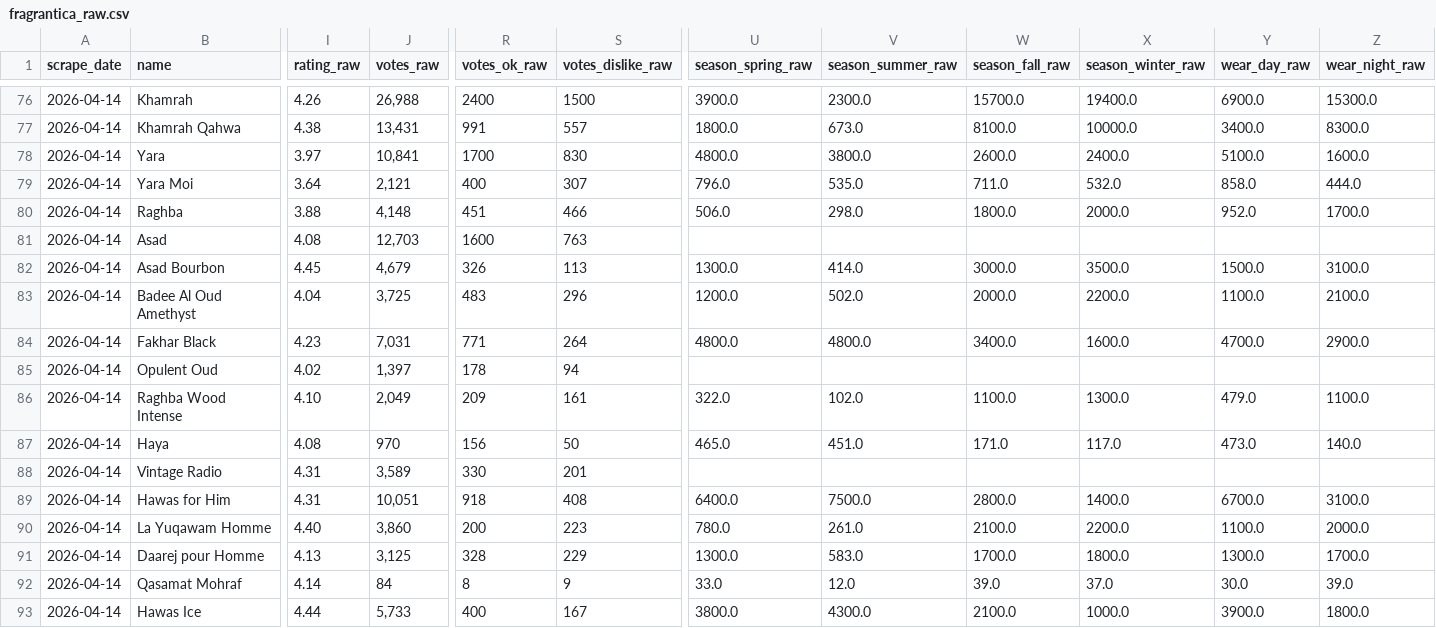
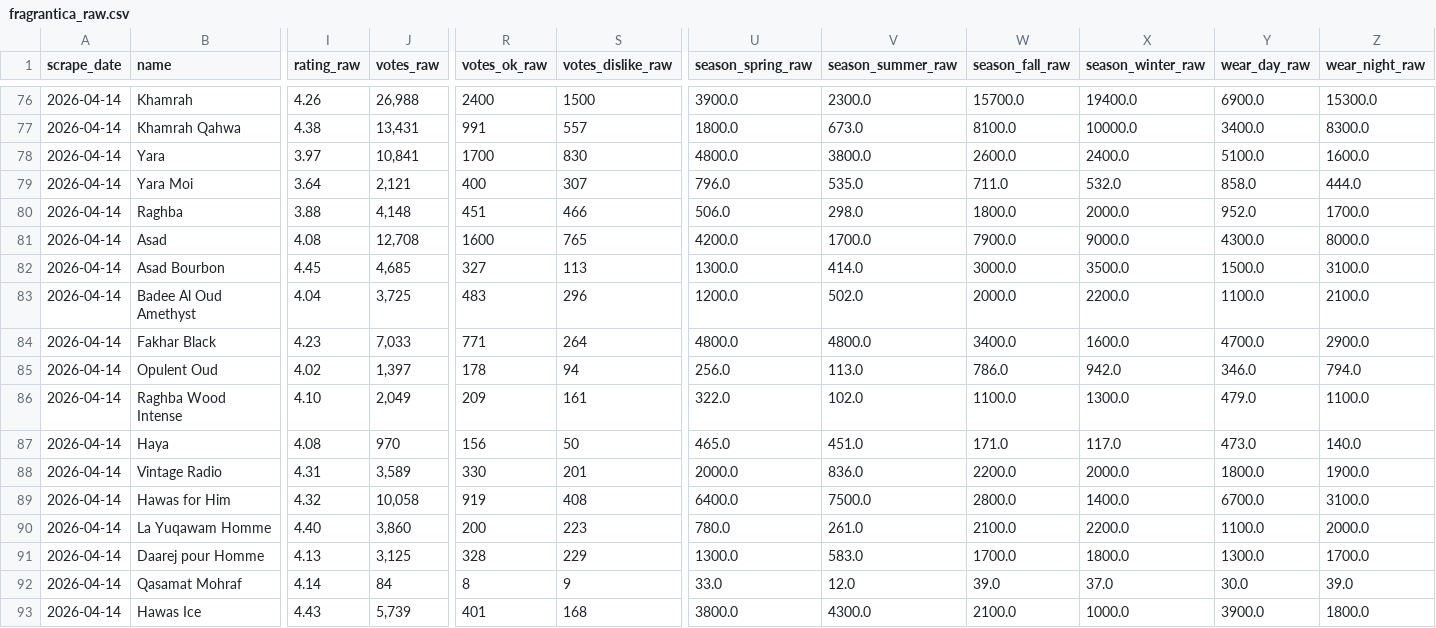
Before and after one commit to danteyamato1/fragrance-market-intelligence, a CSV file: raw_data/fragrantica_raw.csv, drawn as a sheet; only a part is shown, gaps mark what is left out; the diff covers the shown part only; the diff names each change by its address in the sheet, - before the commit and + after, or states it on an @@ line.

```diff
--- a/raw_data/fragrantica_raw.csv
+++ b/raw_data/fragrantica_raw.csv
-J81 (votes_raw): 12,703
+J81 (votes_raw): 12,708
-S81 (votes_dislike_raw): 763
+S81 (votes_dislike_raw): 765
-U81 (season_spring_raw): (empty)
+U81 (season_spring_raw): 4200.0
-V81 (season_summer_raw): (empty)
+V81 (season_summer_raw): 1700.0
-W81 (season_fall_raw): (empty)
+W81 (season_fall_raw): 7900.0
-X81 (season_winter_raw): (empty)
+X81 (season_winter_raw): 9000.0
-Y81 (wear_day_raw): (empty)
+Y81 (wear_day_raw): 4300.0
-Z81 (wear_night_raw): (empty)
+Z81 (wear_night_raw): 8000.0
-J82 (votes_raw): 4,679
+J82 (votes_raw): 4,685
-R82 (votes_ok_raw): 326
+R82 (votes_ok_raw): 327
-J84 (votes_raw): 7,031
+J84 (votes_raw): 7,033
-U85 (season_spring_raw): (empty)
+U85 (season_spring_raw): 256.0
-V85 (season_summer_raw): (empty)
+V85 (season_summer_raw): 113.0
-W85 (season_fall_raw): (empty)
+W85 (season_fall_raw): 786.0
-X85 (season_winter_raw): (empty)
+X85 (season_winter_raw): 942.0
-Y85 (wear_day_raw): (empty)
+Y85 (wear_day_raw): 346.0
-Z85 (wear_night_raw): (empty)
+Z85 (wear_night_raw): 794.0
-U88 (season_spring_raw): (empty)
+U88 (season_spring_raw): 2000.0
-V88 (season_summer_raw): (empty)
+V88 (season_summer_raw): 836.0
-W88 (season_fall_raw): (empty)
+W88 (season_fall_raw): 2200.0
-X88 (season_winter_raw): (empty)
+X88 (season_winter_raw): 2000.0
-Y88 (wear_day_raw): (empty)
+Y88 (wear_day_raw): 1800.0
-Z88 (wear_night_raw): (empty)
+Z88 (wear_night_raw): 1900.0
-I89 (rating_raw): 4.31
+I89 (rating_raw): 4.32
-J89 (votes_raw): 10,051
+J89 (votes_raw): 10,058
-R89 (votes_ok_raw): 918
+R89 (votes_ok_raw): 919
-I93 (rating_raw): 4.44
+I93 (rating_raw): 4.43
-J93 (votes_raw): 5,733
+J93 (votes_raw): 5,739
-R93 (votes_ok_raw): 400
+R93 (votes_ok_raw): 401
-S93 (votes_dislike_raw): 167
+S93 (votes_dislike_raw): 168
```
Also changed, not shown: 130 edited cells elsewhere in this file, cleaned_data/amazon_cleaned.csv, cleaned_data/analysis_usa_vs_uae_arbitrage.csv, 9 other files.
